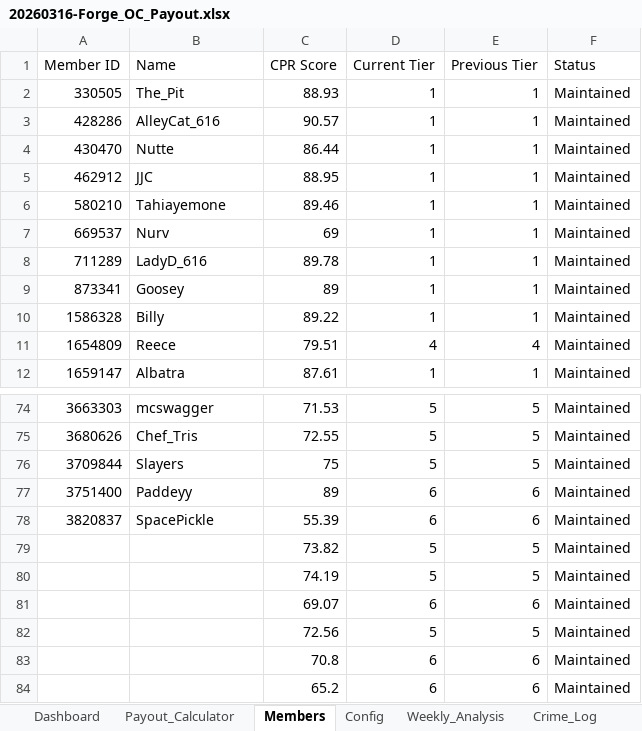
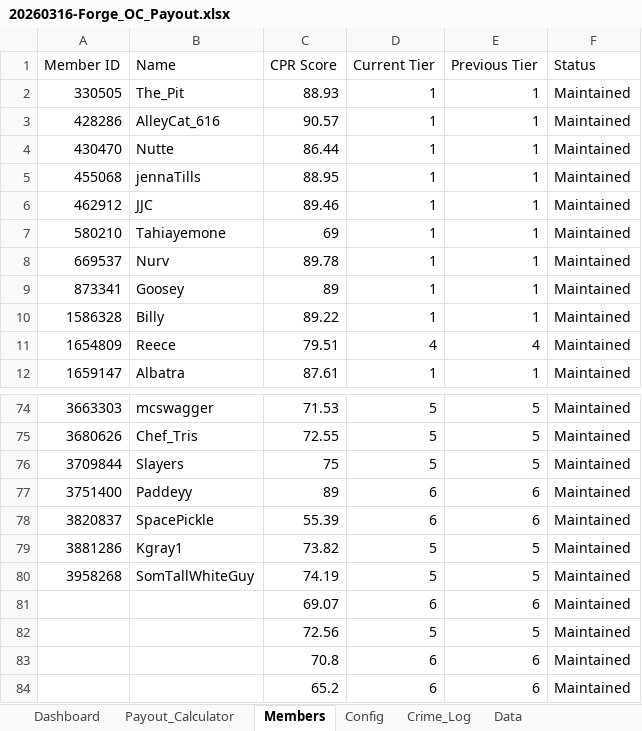
Before and after one commit to DobrowneyT/torn-dashboard, an Excel workbook: data/oc-payout/20260316-Forge_OC_Payout.xlsx, sheet Members, drawn as a sheet; only a part is shown, gaps mark what is left out; values as stored, in another font and other column widths than the file's, no borders; charts and pictures and table styles not drawn; removed rows and columns are numbered as before the commit, all else as after; the diff names each change by its address in the sheet, - before the commit and + after, or states it on an @@ line.

```diff
--- a/data/oc-payout/20260316-Forge_OC_Payout.xlsx (sheet Members)
+++ b/data/oc-payout/20260316-Forge_OC_Payout.xlsx (sheet Members)
-sheet tab: Weekly_Analysis
+row 5: 455068 | jennaTills | 88.95 | 1 | 1 | Maintained
-C6 (CPR Score): 88.95
+C6 (CPR Score): 89.46
-C7 (CPR Score): 89.46
+C7 (CPR Score): 69
-C8 (CPR Score): 69
+C8 (CPR Score): 89.78
-row 8: 711289 | LadyD_616 | 89.78 | 1 | 1 | Maintained
-A79 (Member ID): (empty)
+A79 (Member ID): 3881286
-B79 (Name): (empty)
+B79 (Name): Kgray1
-A80 (Member ID): (empty)
+A80 (Member ID): 3958268
-B80 (Name): (empty)
+B80 (Name): SomTallWhiteGuy
```
Also changed, not shown: sheet cpr_database, sheet Payout_Calculator, sheet Crime_Log, sheet Data, sheet Dashboard, sheet item_outcomes, 1 more sheet, formulas that keep their value, charts or pictures, 8 other files.
